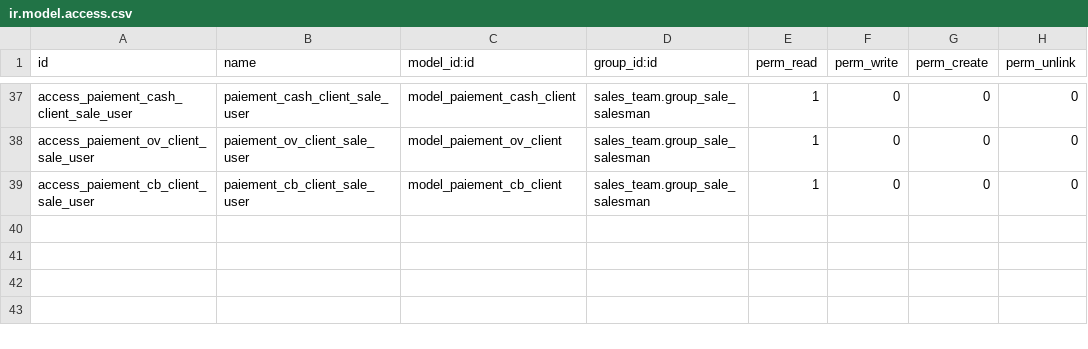
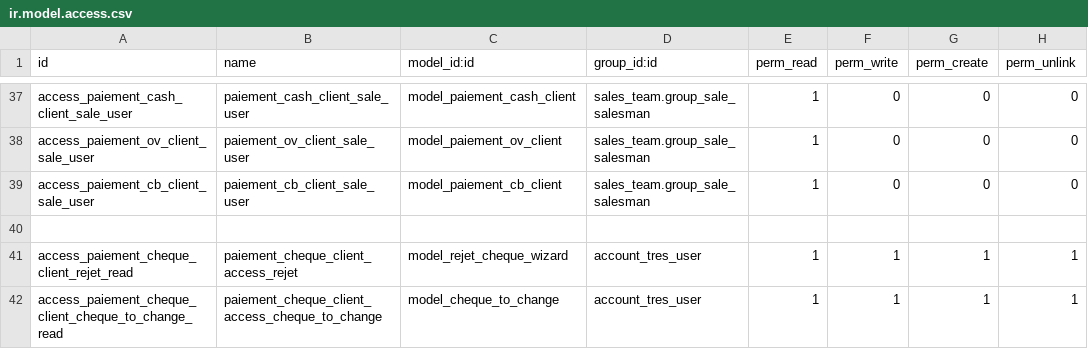
Before and after one commit to FIDINGSARL/audoune, a CSV file: account_tres_customer/security/ir.model.access.csv, drawn as a sheet; only a part is shown, gaps mark what is left out.

```diff
--- a/account_tres_customer/security/ir.model.access.csv
+++ b/account_tres_customer/security/ir.model.access.csv
@@ -39 +39,4 @@ access_paiement_ov_client_sale_user,paiement_ov_client_sale_user,model_paiement_
 access_paiement_cb_client_sale_user,paiement_cb_client_sale_user,model_paiement_cb_client,sales_team.group_sale_salesman,1,0,0,0
+
+access_paiement_cheque_client_rejet_read,paiement_cheque_client_access_rejet,model_rejet_cheque_wizard,account_tres_user,1,1,1,1
+access_paiement_cheque_client_cheque_to_change_read,paiement_cheque_client_access_cheque_to_change,model_cheque_to_change,account_tres_user,1,1,1,1
```
Also changed, not shown: 9 other files.
